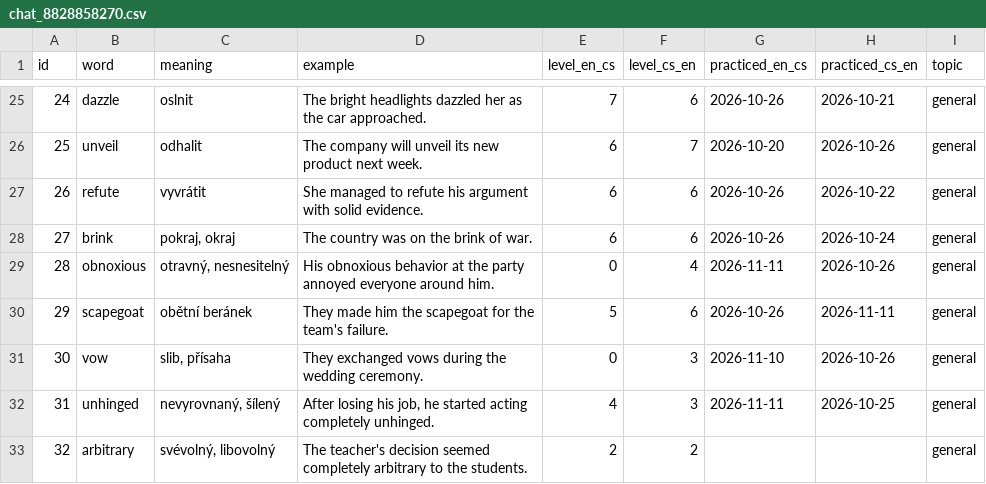
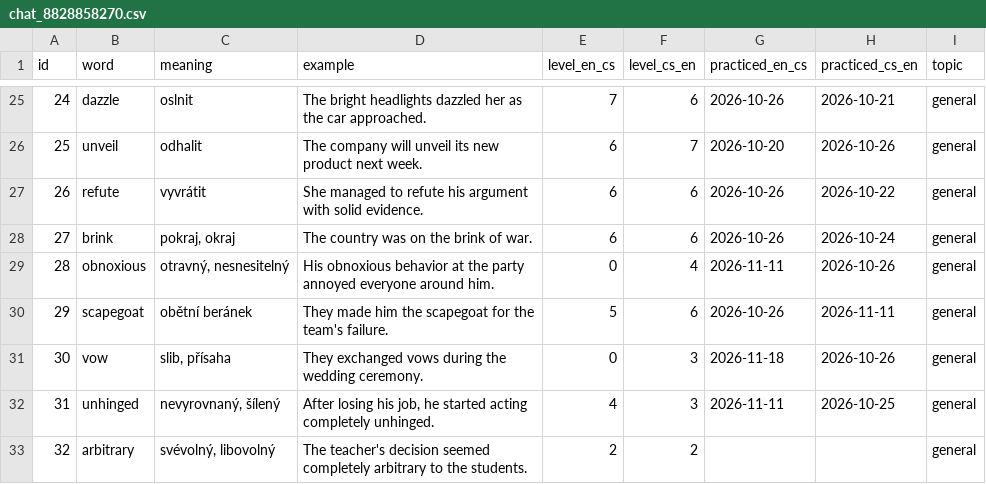
Before and after one commit to KubaDotVaclavik/flashc, a CSV file: data/chat_8828858270.csv, drawn as a sheet; only a part is shown, gaps mark what is left out.

Commit message:
Record bad for "vow" (en_cs)

```diff
--- a/data/chat_8828858270.csv
+++ b/data/chat_8828858270.csv
@@ -30,3 +30,3 @@ id,word,meaning,example,level_en_cs,level_cs_en,practiced_en_cs,practiced_cs_en,
 29,scapegoat,obětní beránek,They made him the scapegoat for the team's failure.,5,6,2026-10-26,2026-11-11,general
-30,vow,"slib, přísaha",They exchanged vows during the wedding ceremony.,0,3,2026-11-10,2026-10-26,general
+30,vow,"slib, přísaha",They exchanged vows during the wedding ceremony.,0,3,2026-11-18,2026-10-26,general
 31,unhinged,"nevyrovnaný, šílený","After losing his job, he started acting completely unhinged.",4,3,2026-11-11,2026-10-25,general
```
